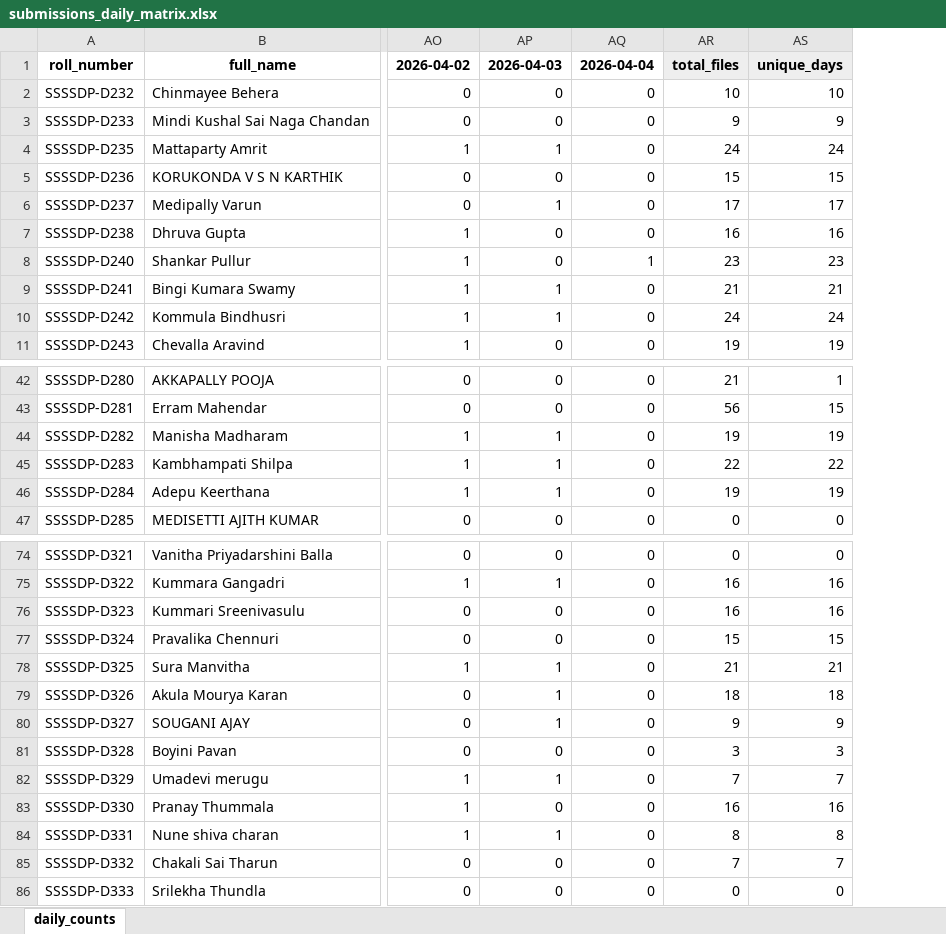
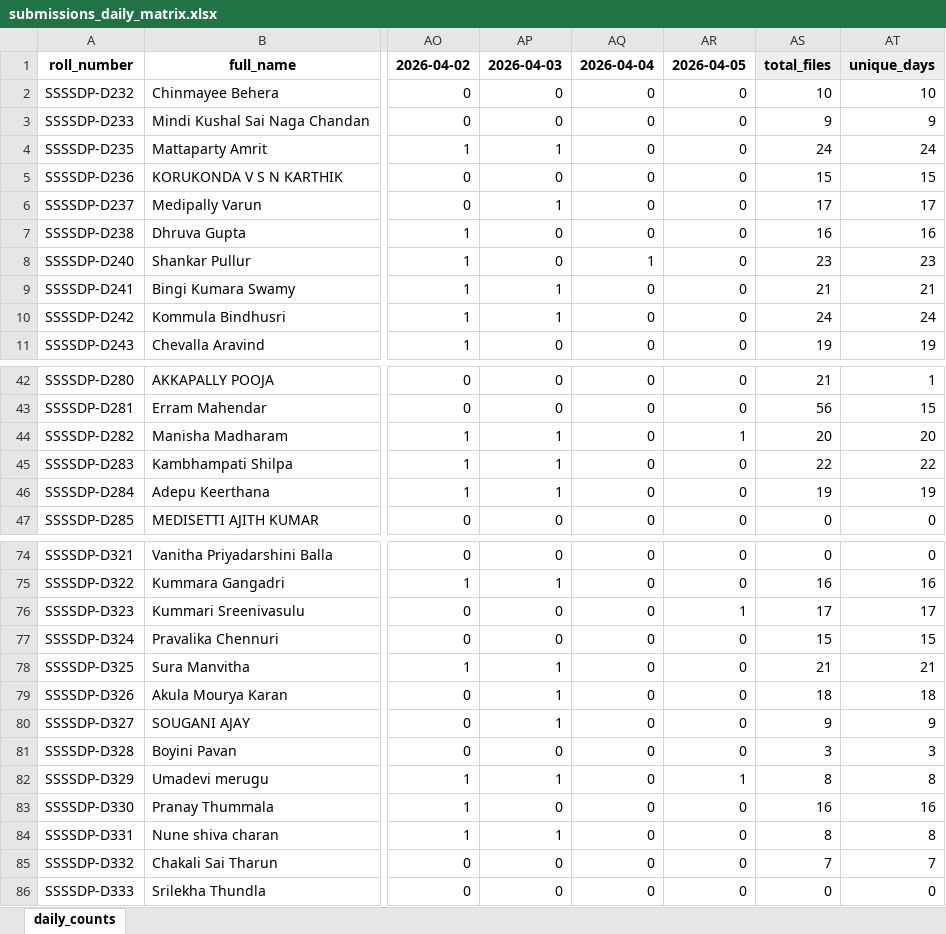
Before and after one commit to EaswarammaPreranaInc/SethuBatch3_DataEngineers, an Excel workbook: reports/submissions_daily_matrix.xlsx, sheet daily_counts, drawn as a sheet; only a part is shown, gaps mark what is left out; values as stored, in another font and other column widths than the file's, no borders; addresses are those after the commit; the diff names each change by its address in the sheet, - before the commit and + after, or states it on an @@ line.

```diff
--- a/reports/submissions_daily_matrix.xlsx (sheet daily_counts)
+++ b/reports/submissions_daily_matrix.xlsx (sheet daily_counts)
+column AR, rows 1-11: 2026-04-05 | 0 | 0 | 0 | 0 | 0 | 0 | 0 | 0 | 0 | 0; rows 42-47: 0 | 0 | 1 | 0 | 0 | 0; rows 74-86: 0 | 0 | 1 | 0 | 0 | 0 | 0 | 0 | 1 | 0 | 0 | 0 | 0
-AS44: 19
+AS44: 20
-AT44: 19
+AT44: 20
-AS76: 16
+AS76: 17
-AT76: 16
+AT76: 17
-AS82: 7
+AS82: 8
-AT82: 7
+AT82: 8
```
Also changed, not shown: 5 other files.
